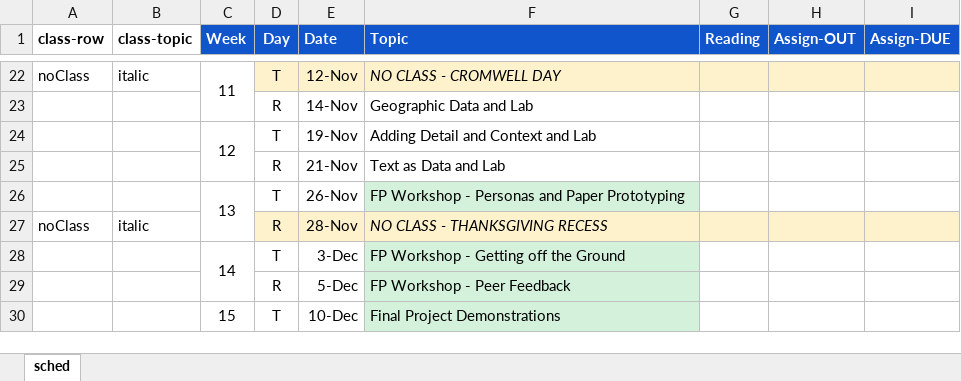
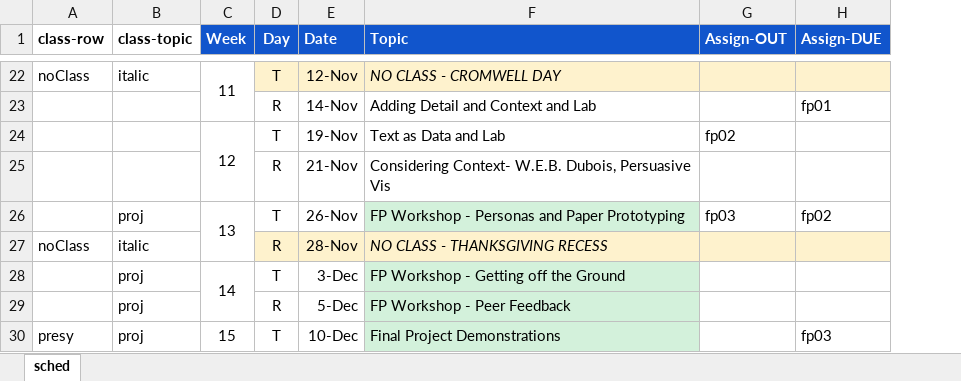
Before and after one commit to amosca01/SDS-CSC109, an Excel workbook: assets/sched.xlsx, sheet sched, drawn as a sheet; only a part is shown, gaps mark what is left out; values as stored, in another font and other column widths than the file's, no borders; removed rows and columns are numbered as before the commit, all else as after; the diff covers the shown part only; the diff names each change by its address in the sheet, - before the commit and + after, or states it on an @@ line.

```diff
--- a/assets/sched.xlsx (sheet sched)
+++ b/assets/sched.xlsx (sheet sched)
-column G (Reading), empty
-F23 (Topic): Geographic Data and Lab
+F23 (Topic): Adding Detail and Context and Lab
-H23 (Assign-DUE): (empty)
+H23 (Assign-DUE): fp01
-F24 (Topic): Adding Detail and Context and Lab
+F24 (Topic): Text as Data and Lab
-G24 (Assign-OUT): (empty)
+G24 (Assign-OUT): fp02
-F25 (Topic): Text as Data and Lab
+F25 (Topic): Considering Context- W.E.B. Dubois, Persuasive Vis
-B26 (class-topic): (empty)
+B26 (class-topic): proj
-G26 (Assign-OUT): (empty)
+G26 (Assign-OUT): fp03
-H26 (Assign-DUE): (empty)
+H26 (Assign-DUE): fp02
-B28:B30 (class-topic): (empty)
+B28:B30 (class-topic): proj
-A30 (class-row): (empty)
+A30 (class-row): presy
-H30 (Assign-DUE): (empty)
+H30 (Assign-DUE): fp03
```
Also changed, not shown: 3 added rows, 3 removed rows and 24 edited cells elsewhere in this sheet, assets/grades.xlsx, 20 other files.
